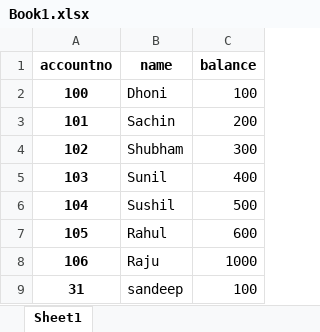
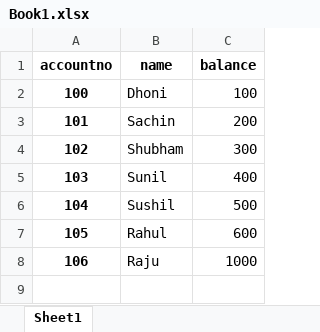
Before and after one commit to abhlshek/pandas, an Excel workbook: bank/Book1.xlsx, sheet Sheet1, drawn as a sheet; values as stored, in another font and other column widths than the file's, no borders; the diff names each change by its address in the sheet, - before the commit and + after, or states it on an @@ line.

```diff
--- a/bank/Book1.xlsx (sheet Sheet1)
+++ b/bank/Book1.xlsx (sheet Sheet1)
-row 9: 31 | sandeep | 100
```
Also changed, not shown: 2 other files.
